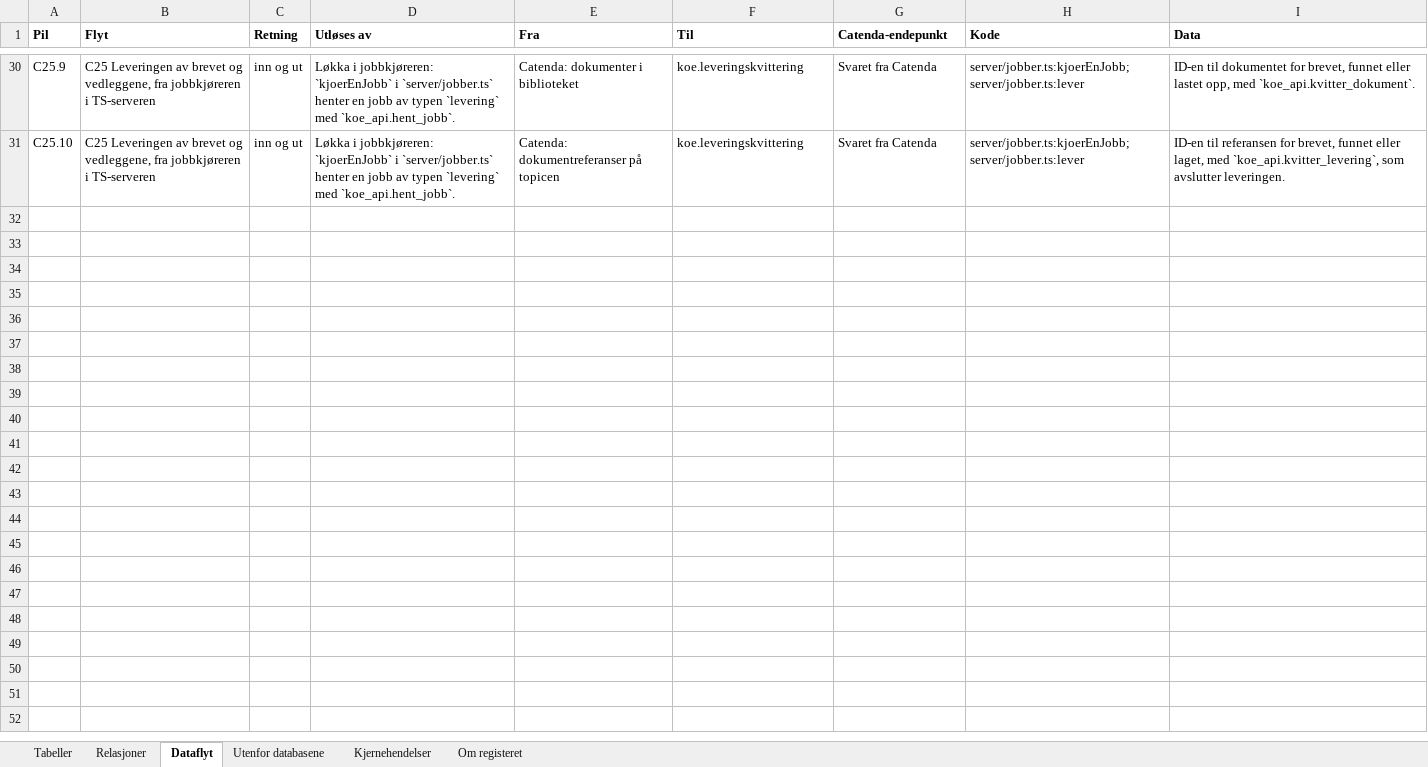
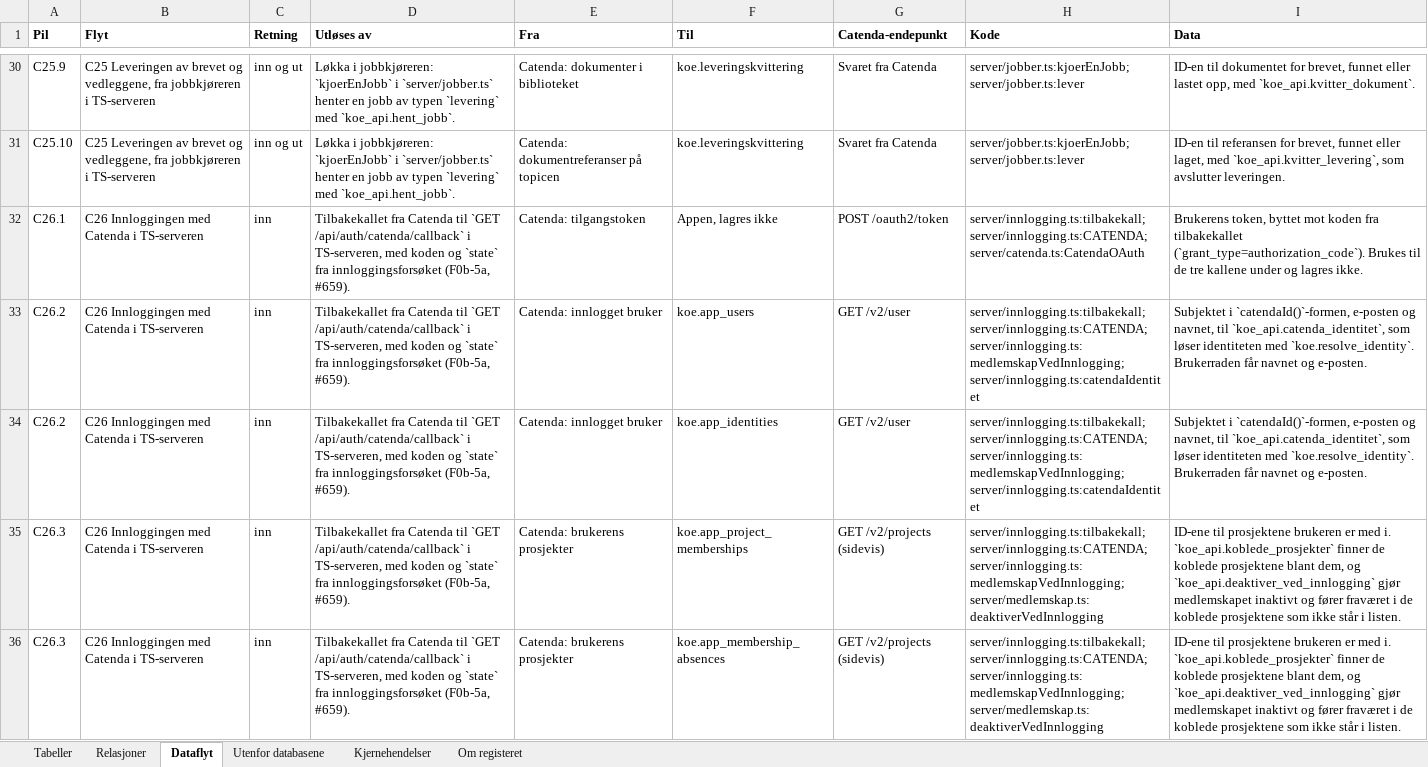
Before and after one commit to khjohns/endringsmeldinger, an Excel workbook: docs/datamodell/tabellbeskrivelse.xlsx, sheet Dataflyt, drawn as a sheet; only a part is shown, gaps mark what is left out; values as stored, in another font and other column widths than the file's, no borders; the diff covers the shown part only; the diff names each change by its address in the sheet, - before the commit and + after, or states it on an @@ line.

```diff
--- a/docs/datamodell/tabellbeskrivelse.xlsx (sheet Dataflyt)
+++ b/docs/datamodell/tabellbeskrivelse.xlsx (sheet Dataflyt)
+row 32: C26.1 | C26 Innloggingen med Catenda i TS-serveren | inn | Tilbakekallet fra Catenda til `GET /api/auth/catenda/callback` i TS-serveren, med koden og `state` fra innloggingsforsøket (F0b-5a, #659). | Catenda: tilgangstoken | Appen, lagres ikke | POST /oauth2/token | server/innlogging.ts:tilbakekall; server/innlogging.ts:CATENDA; server/catenda.ts:CatendaOAuth | Brukerens token, byttet mot koden fra tilbakekallet (`grant_type=authorization_code`). Brukes til de tre kallene under og lagres ikke.
+row 33: C26.2 | C26 Innloggingen med Catenda i TS-serveren | inn | Tilbakekallet fra Catenda til `GET /api/auth/catenda/callback` i TS-serveren, med koden og `state` fra innloggingsforsøket (F0b-5a, #659). | Catenda: innlogget bruker | koe.app_users | GET /v2/user | server/innlogging.ts:tilbakekall; server/innlogging.ts:CATENDA; server/innlogging.ts:medlemskapVedInnlogging; server/innlogging.ts:catendaIdentitet | Subjektet i `catendaId()`-formen, e-posten og navnet, til `koe_api.catenda_identitet`, som løser identiteten med `koe.resolve_identity`. Brukerraden får navnet og e-posten.
+row 34: C26.2 | C26 Innloggingen med Catenda i TS-serveren | inn | Tilbakekallet fra Catenda til `GET /api/auth/catenda/callback` i TS-serveren, med koden og `state` fra innloggingsforsøket (F0b-5a, #659). | Catenda: innlogget bruker | koe.app_identities | GET /v2/user | server/innlogging.ts:tilbakekall; server/innlogging.ts:CATENDA; server/innlogging.ts:medlemskapVedInnlogging; server/innlogging.ts:catendaIdentitet | Subjektet i `catendaId()`-formen, e-posten og navnet, til `koe_api.catenda_identitet`, som løser identiteten med `koe.resolve_identity`. Brukerraden får navnet og e-posten.
+row 35: C26.3 | C26 Innloggingen med Catenda i TS-serveren | inn | Tilbakekallet fra Catenda til `GET /api/auth/catenda/callback` i TS-serveren, med koden og `state` fra innloggingsforsøket (F0b-5a, #659). | Catenda: brukerens prosjekter | koe.app_project_memberships | GET /v2/projects (sidevis) | server/innlogging.ts:tilbakekall; server/innlogging.ts:CATENDA; server/innlogging.ts:medlemskapVedInnlogging; server/medlemskap.ts:deaktiverVedInnlogging | ID-ene til prosjektene brukeren er med i. `koe_api.koblede_prosjekter` finner de koblede prosjektene blant dem, og `koe_api.deaktiver_ved_innlogging` gjør medlemskapet inaktivt og fører fraværet i de koblede prosjektene som ikke står i listen.
+row 36: C26.3 | C26 Innloggingen med Catenda i TS-serveren | inn | Tilbakekallet fra Catenda til `GET /api/auth/catenda/callback` i TS-serveren, med koden og `state` fra innloggingsforsøket (F0b-5a, #659). | Catenda: brukerens prosjekter | koe.app_membership_absences | GET /v2/projects (sidevis) | server/innlogging.ts:tilbakekall; server/innlogging.ts:CATENDA; server/innlogging.ts:medlemskapVedInnlogging; server/medlemskap.ts:deaktiverVedInnlogging | ID-ene til prosjektene brukeren er med i. `koe_api.koblede_prosjekter` finner de koblede prosjektene blant dem, og `koe_api.deaktiver_ved_innlogging` gjør medlemskapet inaktivt og fører fraværet i de koblede prosjektene som ikke står i listen.
```
Also changed, not shown: 5 added rows elsewhere in this sheet, sheet Tabeller, 7 other files.
